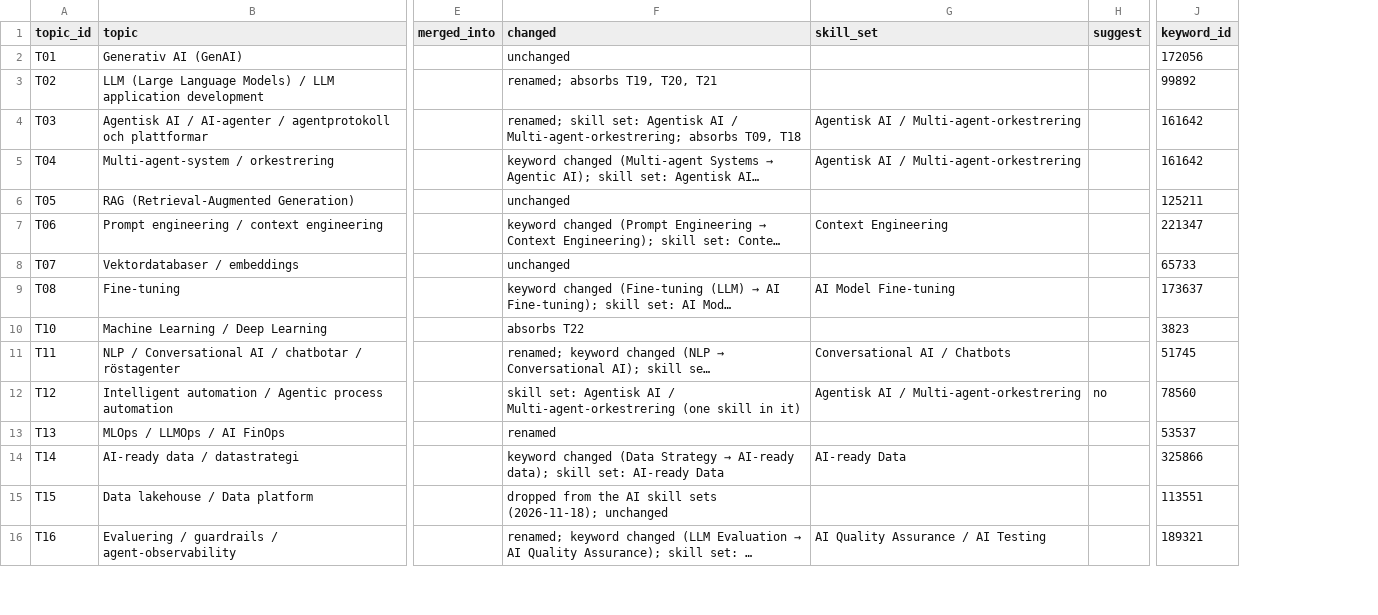
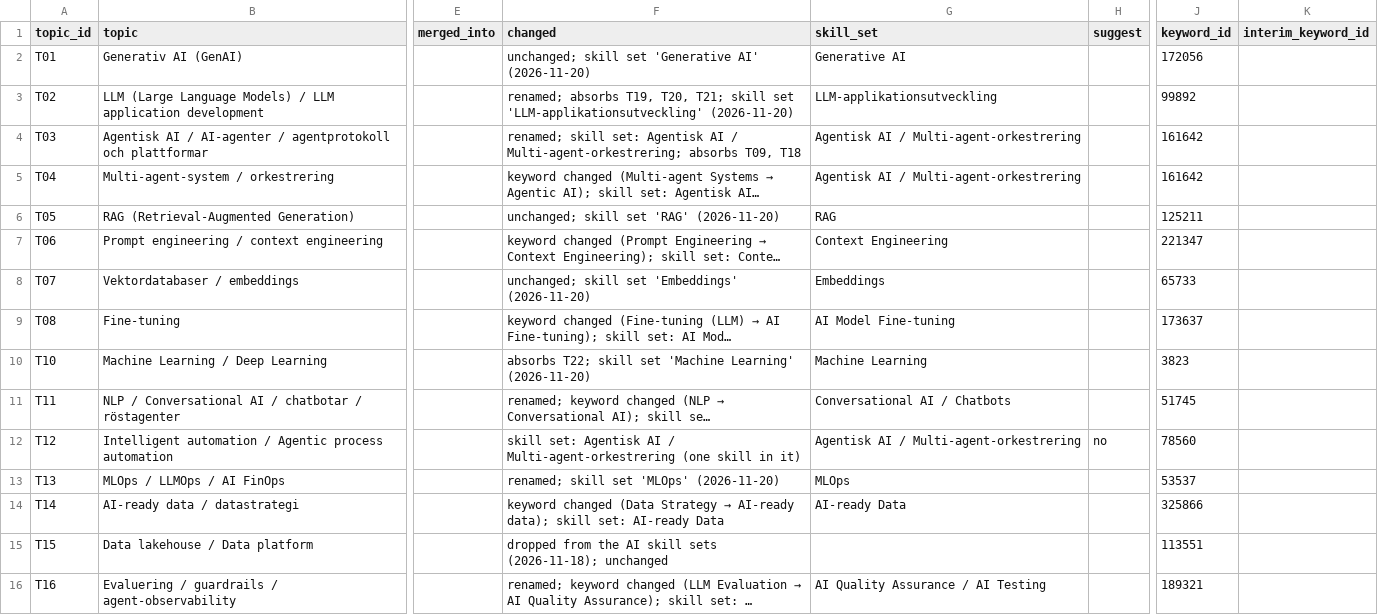
Before and after one commit to robert-gartman-techseed/cinode-skills, a CSV file: data/ai/ai_skillset_proposal.csv, drawn as a sheet; only a part is shown, gaps mark what is left out; long unchanged cells end in …; the diff covers the shown part only; the diff names each change by its address in the sheet, - before the commit and + after, or states it on an @@ line.

```diff
--- a/data/ai/ai_skillset_proposal.csv
+++ b/data/ai/ai_skillset_proposal.csv
+column K (interim_keyword_id), empty
-F2 (changed): unchanged
+F2 (changed): unchanged; skill set 'Generative AI' (2026-11-20)
-G2 (skill_set): (empty)
+G2 (skill_set): Generative AI
-F3 (changed): …T19, T20, T21
+F3 (changed): …T19, T20, T21; skill set 'LLM-applikationsutveckling' (2026-11-20)
-G3 (skill_set): (empty)
+G3 (skill_set): LLM-applikationsutveckling
-F6 (changed): unchanged
+F6 (changed): unchanged; skill set 'RAG' (2026-11-20)
-G6 (skill_set): (empty)
+G6 (skill_set): RAG
-F8 (changed): unchanged
+F8 (changed): unchanged; skill set 'Embeddings' (2026-11-20)
-G8 (skill_set): (empty)
+G8 (skill_set): Embeddings
-F10 (changed): absorbs T22
+F10 (changed): absorbs T22; skill set 'Machine Learning' (2026-11-20)
-G10 (skill_set): (empty)
+G10 (skill_set): Machine Learning
-F13 (changed): renamed
+F13 (changed): renamed; skill set 'MLOps' (2026-11-20)
-G13 (skill_set): (empty)
+G13 (skill_set): MLOps
```
Also changed, not shown: 29 edited cells elsewhere in this file, data/taxonomy/marketable_skills.csv, 5 other files.
